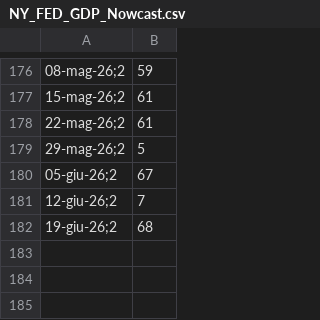
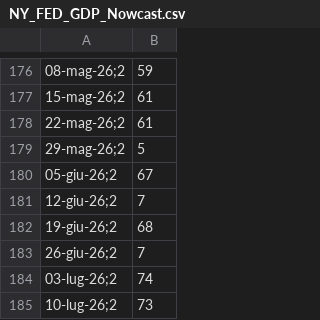
Before and after one commit to lucaghezzi1998-cyber/lovable-data, a CSV file: NY_FED_GDP_Nowcast.csv, drawn as a sheet; only a part is shown, gaps mark what is left out; the diff names each change by its address in the sheet, - before the commit and + after, or states it on an @@ line.

Commit message:
Update NY_FED_GDP_Nowcast.csv

```diff
--- a/NY_FED_GDP_Nowcast.csv
+++ b/NY_FED_GDP_Nowcast.csv
+row 183: 26-giu-26;2 | 7
+row 184: 03-lug-26;2 | 74
+row 185: 10-lug-26;2 | 73
```
